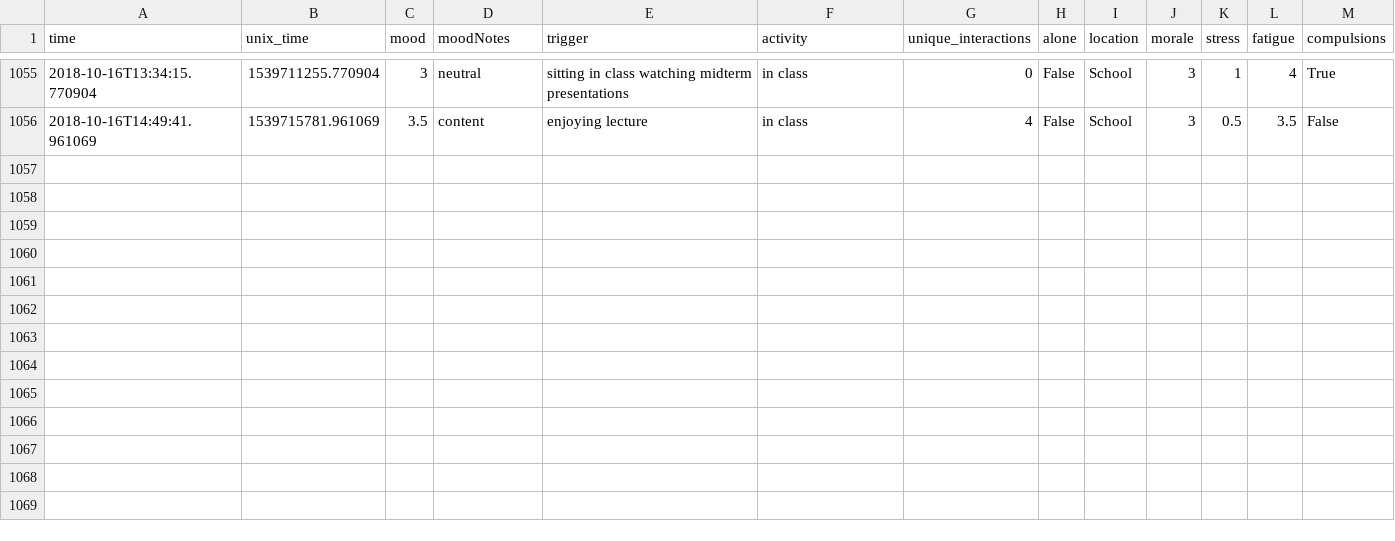
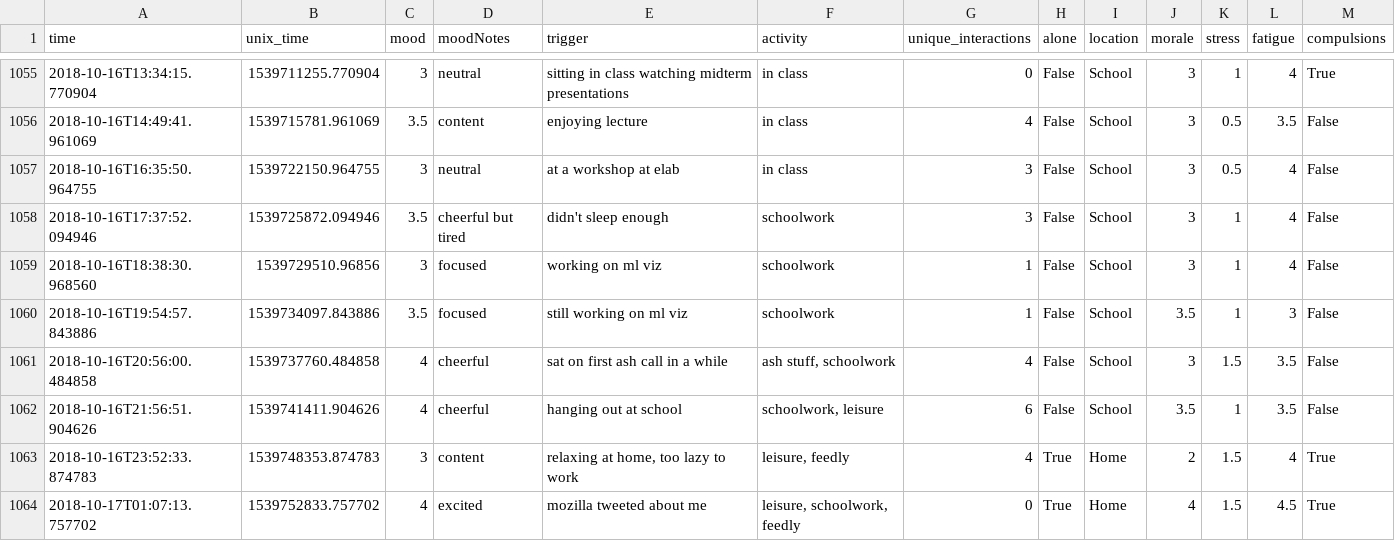
Before and after one commit to xujenna/thesis_explorations, a TSV file: trackers/reporter/responses.tsv, drawn as a sheet; only a part is shown, gaps mark what is left out.

```diff
--- a/trackers/reporter/responses.tsv
+++ b/trackers/reporter/responses.tsv
@@ -1056 +1056,9 @@ time	unix_time	mood	moodNotes	trigger	activity	unique_interactions	alone	locatio
 2018-10-16T14:49:41.961069	1539715781.961069	3.5	content	enjoying lecture 	in class	4	False	School	3	0.5	3.5	False
+2018-10-16T16:35:50.964755	1539722150.964755	3	neutral	at a workshop at elab	in class	3	False	School	3	0.5	4	False
+2018-10-16T17:37:52.094946	1539725872.094946	3.5	cheerful but tired	didn't sleep enough	schoolwork	3	False	School	3	1	4	False
+2018-10-16T18:38:30.968560	1539729510.96856	3	focused	working on ml viz	schoolwork	1	False	School	3	1	4	False
+2018-10-16T19:54:57.843886	1539734097.843886	3.5	focused	still working on ml viz	schoolwork	1	False	School	3.5	1	3	False
+2018-10-16T20:56:00.484858	1539737760.484858	4	cheerful	sat on first ash call in a while	ash stuff, schoolwork	4	False	School	3	1.5	3.5	False
+2018-10-16T21:56:51.904626	1539741411.904626	4	cheerful	hanging out at school	schoolwork, leisure	6	False	School	3.5	1	3.5	False
+2018-10-16T23:52:33.874783	1539748353.874783	3	content	relaxing at home, too lazy to work	leisure, feedly	4	True	Home	2	1.5	4	True
+2018-10-17T01:07:13.757702	1539752833.757702	4	excited	mozilla tweeted about me	leisure, schoolwork, feedly	0	True	Home	4	1.5	4.5	True
```
Also changed, not shown: trackers/webcam-pulse-detector-no_openmdao/heartRate.csv, 14 other files.
